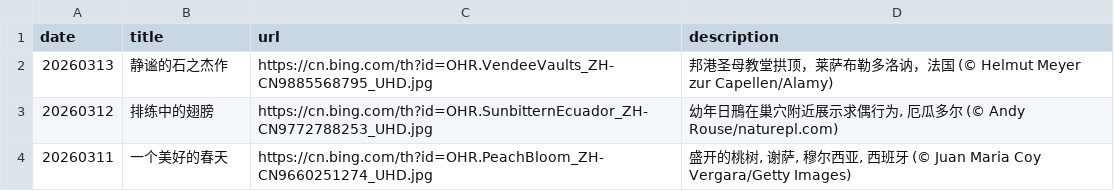
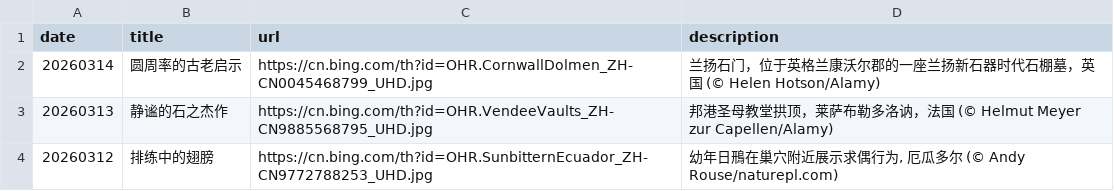
Before and after one commit to ddddavid-he/bing-wallpaper-fetcher, a CSV file: source_list.csv, drawn as a sheet; only a part is shown; the shorter side is filled out with more unchanged rows; the diff names each change by its address in the sheet, - before the commit and + after, or states it on an @@ line.

Commit message:
#Daily Update: source_list.csv 2026/03/14

```diff
--- a/source_list.csv
+++ b/source_list.csv
+row 2: 20260314 | 圆周率的古老启示 | https://cn.bing.com/th?id=OHR.CornwallDolmen_ZH-CN0045468799_UHD.jpg | 兰扬石门，位于英格兰康沃尔郡的一座兰扬新石器时代石棚墓，英国 (© Helen Hotson/Alamy)
```
